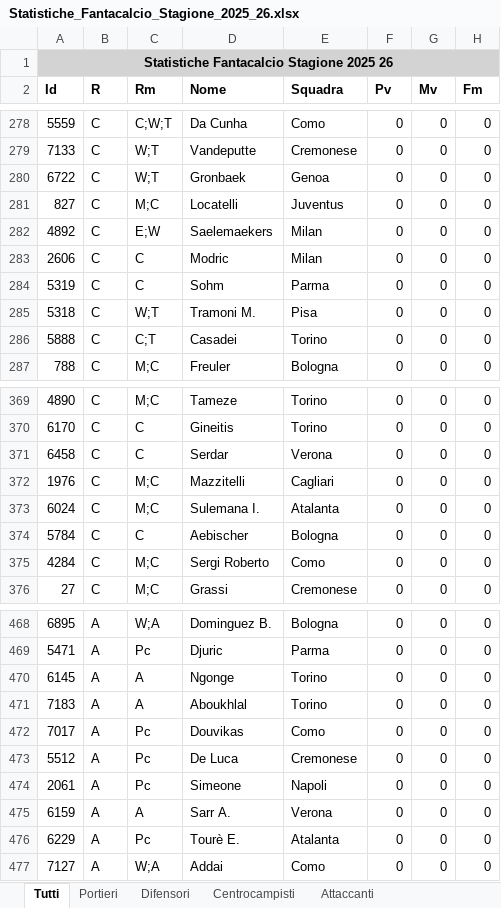
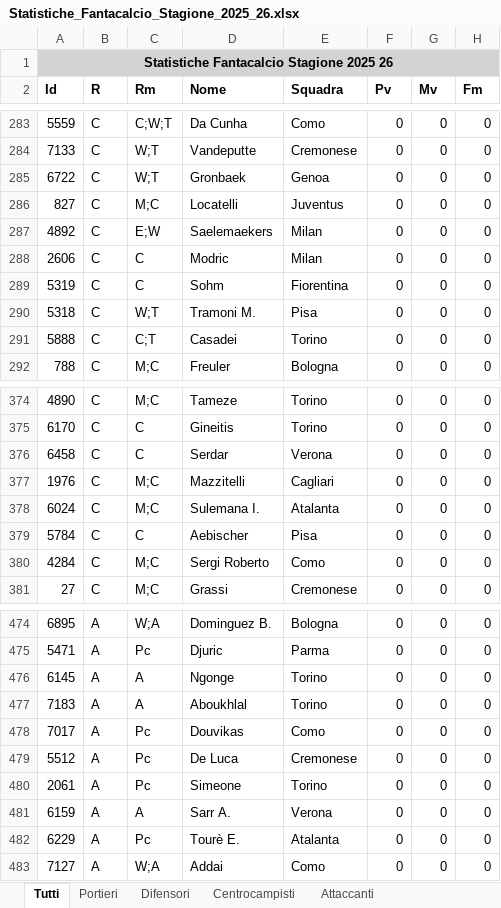
Before and after one commit to fumaghe/FataValuePrediction, an Excel workbook: data_retriever_fbref/Statistiche_Fantacalcio_Stagione_2025_26.xlsx, sheet Tutti, drawn as a sheet; only a part is shown, gaps mark what is left out; values as stored, in another font and other column widths than the file's, no borders; addresses are those after the commit; the diff covers the shown part only; the diff names each change by its address in the sheet, - before the commit and + after, or states it on an @@ line.

```diff
--- a/data_retriever_fbref/Statistiche_Fantacalcio_Stagione_2025_26.xlsx (sheet Tutti)
+++ b/data_retriever_fbref/Statistiche_Fantacalcio_Stagione_2025_26.xlsx (sheet Tutti)
-E289 (Squadra): Parma
+E289 (Squadra): Fiorentina
-E379 (Squadra): Bologna
+E379 (Squadra): Pisa
-E480 (Squadra): Napoli
+E480 (Squadra): Torino
```
Also changed, not shown: 7 added rows elsewhere in this sheet, sheet Difensori, sheet Attaccanti, sheet Centrocampisti, 3 other files.
